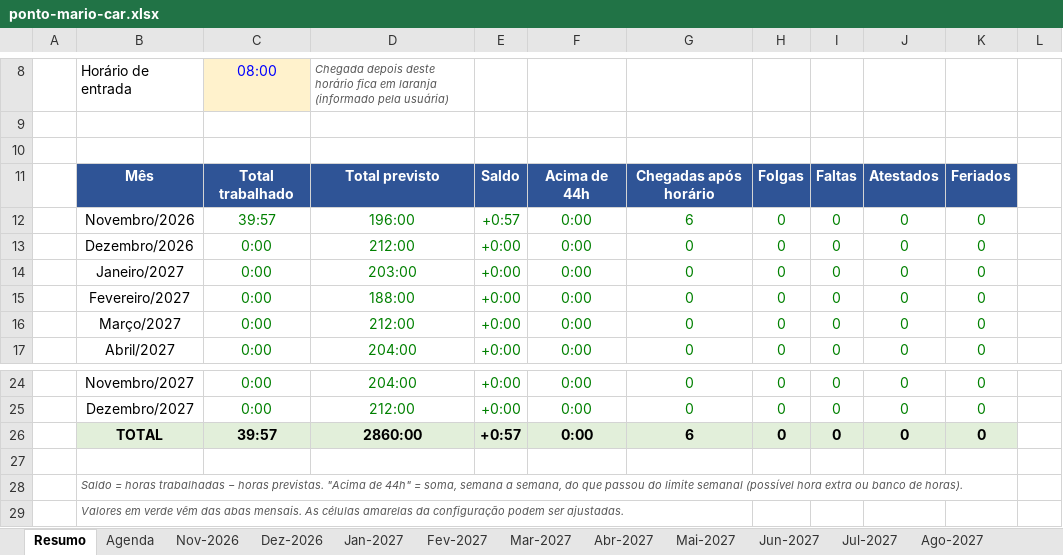
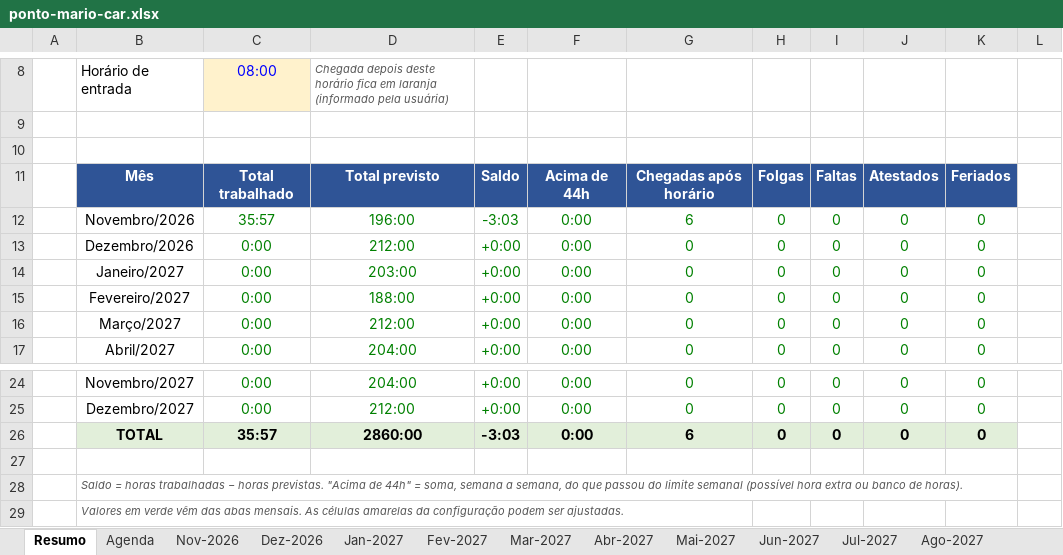
Before and after one commit to gabiaraujo036-commits/IA-EDITOR, an Excel workbook: planilhas/ponto-mario-car.xlsx, sheet Resumo, drawn as a sheet; only a part is shown, gaps mark what is left out; values as stored, in another font and other column widths than the file's, no borders; conditional formats not drawn; the diff names each change by its address in the sheet, - before the commit and + after, or states it on an @@ line.

```diff
--- a/planilhas/ponto-mario-car.xlsx (sheet Resumo)
+++ b/planilhas/ponto-mario-car.xlsx (sheet Resumo)
-C12: 39:57
+C12: 35:57
-E12: +0:57
+E12: -3:03
-C26: 39:57
+C26: 35:57
-E26: +0:57
+E26: -3:03
```
Also changed, not shown: sheet Nov-2026, sheet Agenda, hidden cells, 1 other file.
